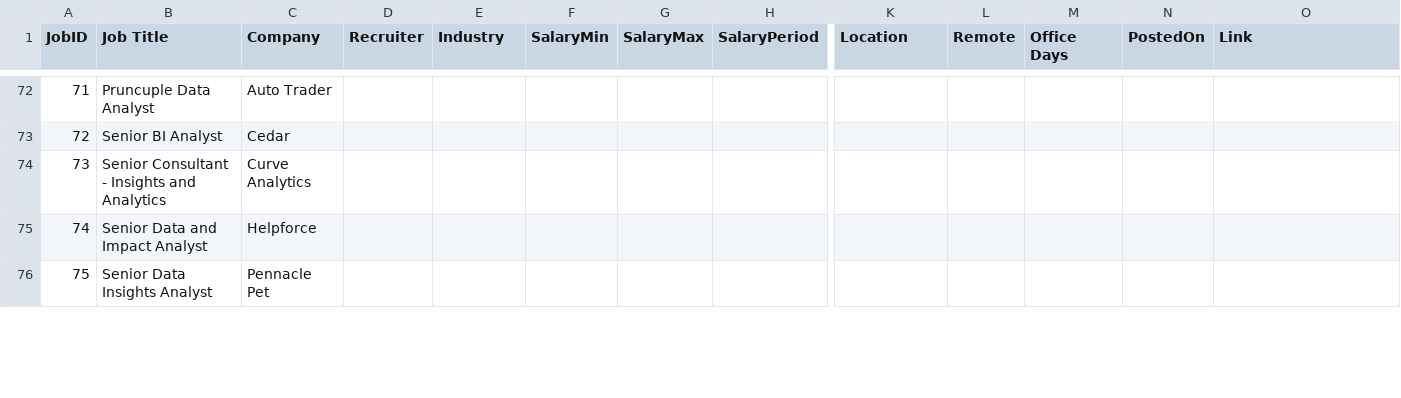
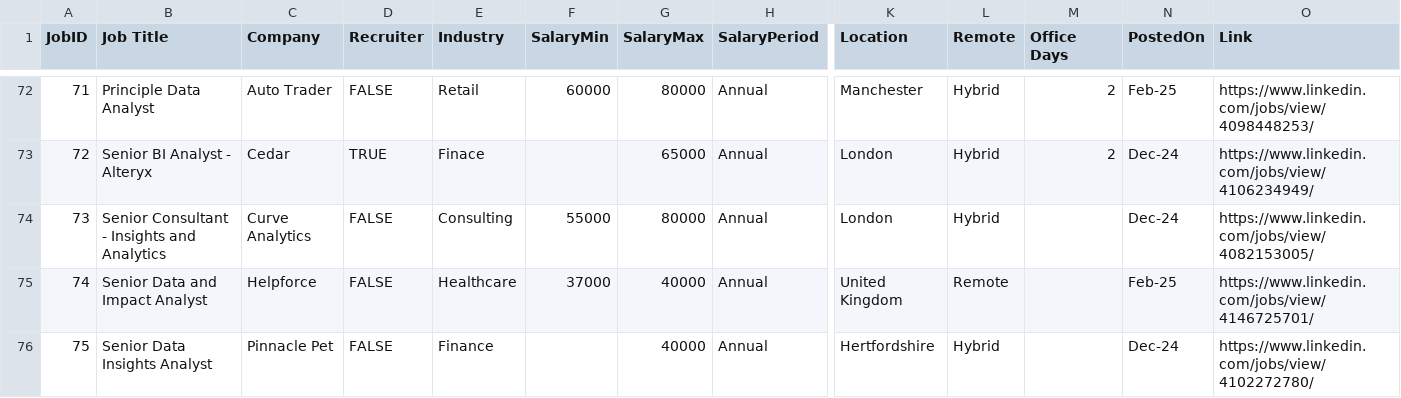
Before and after one commit to martinlycko/astraea-data, a CSV file: Jobs.csv, drawn as a sheet; only a part is shown, gaps mark what is left out; the diff covers the shown part only; the diff names each change by its address in the sheet, - before the commit and + after, or states it on an @@ line.

```diff
--- a/Jobs.csv
+++ b/Jobs.csv
-B72 (Job Title): Pruncuple Data Analyst
+B72 (Job Title): Principle Data Analyst
-D72 (Recruiter): (empty)
+D72 (Recruiter): FALSE
-E72 (Industry): (empty)
+E72 (Industry): Retail
-F72 (SalaryMin): (empty)
+F72 (SalaryMin): 60000
-G72 (SalaryMax): (empty)
+G72 (SalaryMax): 80000
-H72:H76 (SalaryPeriod): (empty)
+H72:H76 (SalaryPeriod): Annual
-K72 (Location): (empty)
+K72 (Location): Manchester
-L72:L74 (Remote): (empty)
+L72:L74 (Remote): Hybrid
-M72:M73 (Office Days): (empty)
+M72:M73 (Office Days): 2
-N72 (PostedOn): (empty)
+N72 (PostedOn): Feb-25
-O72 (Link): (empty)
+O72 (Link): https://www.linkedin.com/jobs/view/4098448253/
-B73 (Job Title): Senior BI Analyst
+B73 (Job Title): Senior BI Analyst - Alteryx
-D73 (Recruiter): (empty)
+D73 (Recruiter): TRUE
-E73 (Industry): (empty)
+E73 (Industry): Finace
-G73 (SalaryMax): (empty)
+G73 (SalaryMax): 65000
-K73:K74 (Location): (empty)
+K73:K74 (Location): London
-N73:N74 (PostedOn): (empty)
+N73:N74 (PostedOn): Dec-24
-O73 (Link): (empty)
+O73 (Link): https://www.linkedin.com/jobs/view/4106234949/
-D74:D76 (Recruiter): (empty)
+D74:D76 (Recruiter): FALSE
-E74 (Industry): (empty)
+E74 (Industry): Consulting
-F74 (SalaryMin): (empty)
+F74 (SalaryMin): 55000
-G74 (SalaryMax): (empty)
+G74 (SalaryMax): 80000
-O74 (Link): (empty)
+O74 (Link): https://www.linkedin.com/jobs/view/4082153005/
-E75 (Industry): (empty)
+E75 (Industry): Healthcare
-F75 (SalaryMin): (empty)
+F75 (SalaryMin): 37000
-G75:G76 (SalaryMax): (empty)
+G75:G76 (SalaryMax): 40000
-K75 (Location): (empty)
+K75 (Location): United Kingdom
-L75 (Remote): (empty)
+L75 (Remote): Remote
-N75 (PostedOn): (empty)
+N75 (PostedOn): Feb-25
-O75 (Link): (empty)
+O75 (Link): https://www.linkedin.com/jobs/view/4146725701/
-C76 (Company): Pennacle Pet
+C76 (Company): Pinnacle Pet
-E76 (Industry): (empty)
+E76 (Industry): Finance
-K76 (Location): (empty)
+K76 (Location): Hertfordshire
-L76 (Remote): (empty)
+L76 (Remote): Hybrid
-N76 (PostedOn): (empty)
+N76 (PostedOn): Dec-24
-O76 (Link): (empty)
+O76 (Link): https://www.linkedin.com/jobs/view/4102272780/
```
Also changed, not shown: 111 edited cells elsewhere in this file, LinkedIn Skills.csv.
